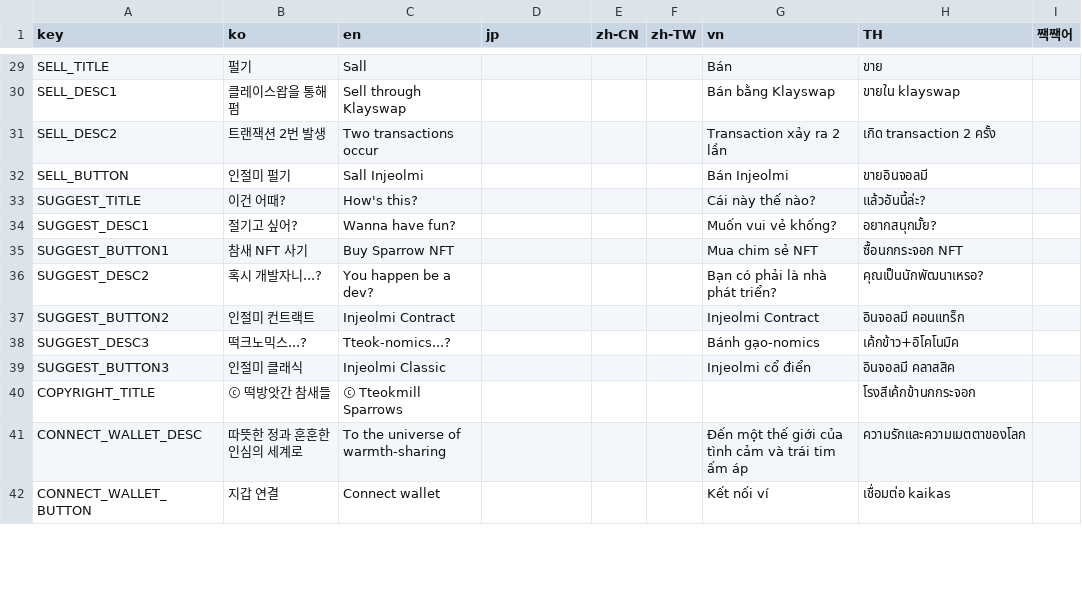
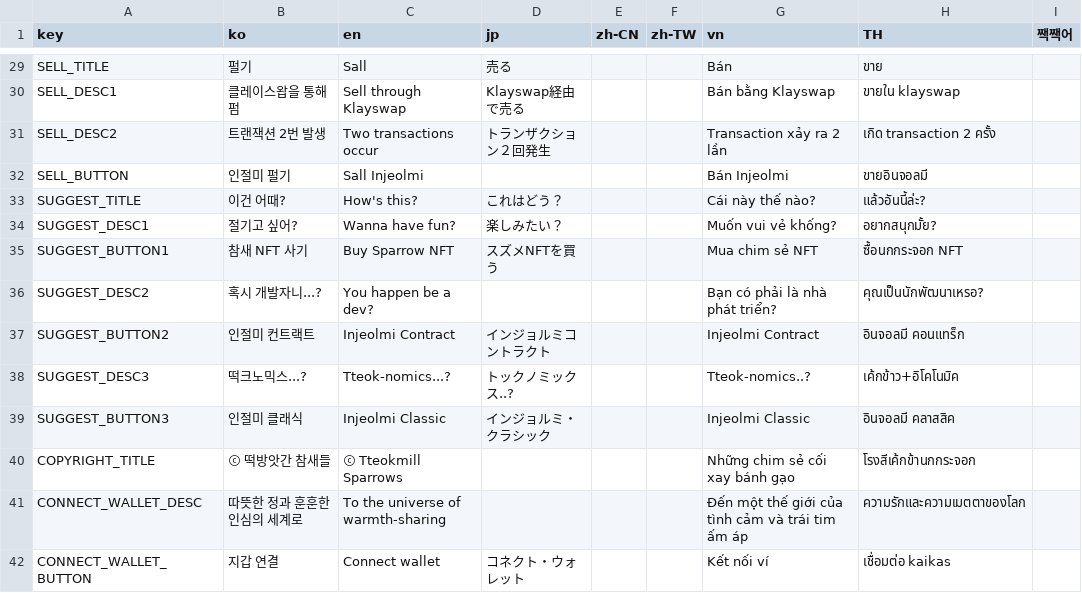
Before and after one commit to sigorgit/tteok-app-v2, a CSV file: docs/msg.csv, drawn as a sheet; only a part is shown, gaps mark what is left out; the diff covers the shown part only; the diff names each change by its address in the sheet, - before the commit and + after, or states it on an @@ line.

```diff
--- a/docs/msg.csv
+++ b/docs/msg.csv
-D29 (jp): (empty)
+D29 (jp): 売る
-D30 (jp): (empty)
+D30 (jp): Klayswap経由で売る
-D31 (jp): (empty)
+D31 (jp): トランザクション２回発生
-D33 (jp): (empty)
+D33 (jp): これはどう？
-D34 (jp): (empty)
+D34 (jp): 楽しみたい？
-D35 (jp): (empty)
+D35 (jp): スズメNFTを買う
-D37 (jp): (empty)
+D37 (jp): インジョルミコントラクト
-D38 (jp): (empty)
+D38 (jp): トックノミックス..?
-G38 (vn): Bánh gạo-nomics
+G38 (vn): Tteok-nomics..?
-D39 (jp): (empty)
+D39 (jp): インジョルミ・クラシック
-G39 (vn): Injeolmi cổ điển
+G39 (vn): Injeolmi Classic
-G40 (vn): (empty)
+G40 (vn): Những chim sẻ cối xay bánh gạo
-D42 (jp): (empty)
+D42 (jp): コネクト・ウォレット
```
Also changed, not shown: 73 edited cells elsewhere in this file, 2 other files.
